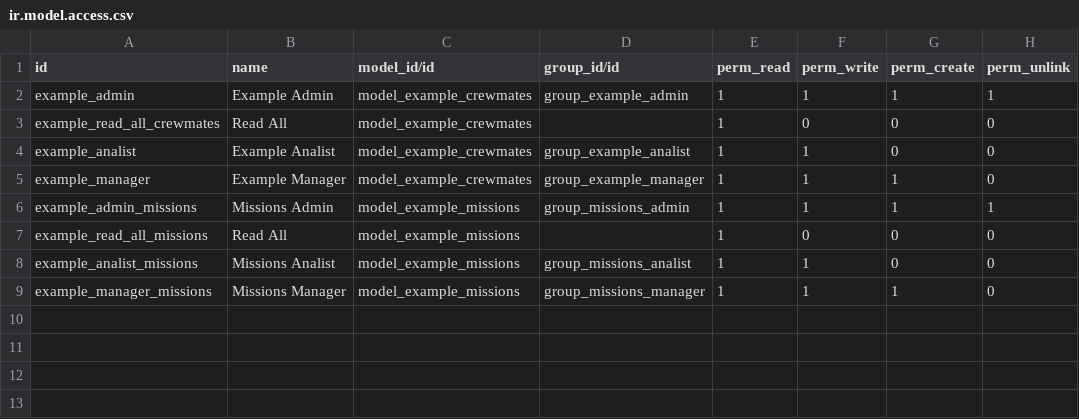
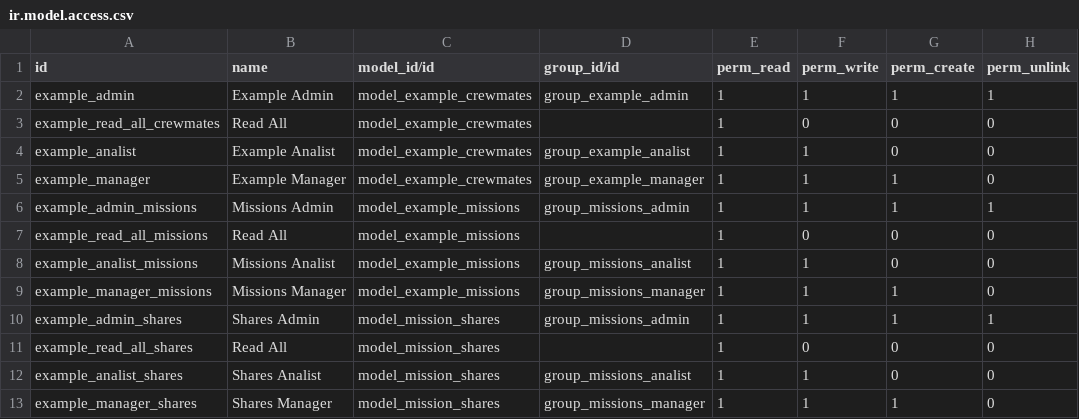
Before and after one commit to Elimin4te/odoo-iits, a CSV file: odoo_example/security/ir.model.access.csv, drawn as a sheet; the diff names each change by its address in the sheet, - before the commit and + after, or states it on an @@ line.

```diff
--- a/odoo_example/security/ir.model.access.csv
+++ b/odoo_example/security/ir.model.access.csv
+row 10: example_admin_shares | Shares Admin | model_mission_shares | group_missions_admin | 1 | 1 | 1 | 1
+row 11: example_read_all_shares | Read All | model_mission_shares |  | 1 | 0 | 0 | 0
+row 12: example_analist_shares | Shares Analist | model_mission_shares | group_missions_analist | 1 | 1 | 0 | 0
+row 13: example_manager_shares | Shares Manager | model_mission_shares | group_missions_manager | 1 | 1 | 1 | 0
```
Also changed, not shown: 1 other file.
